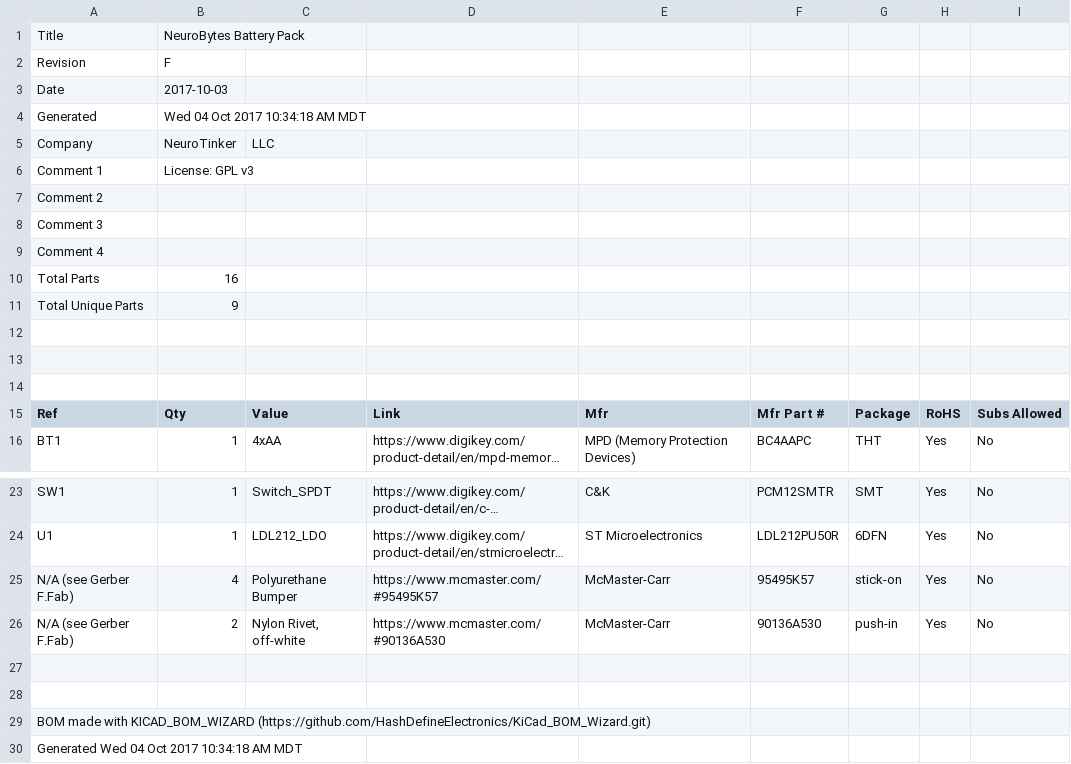
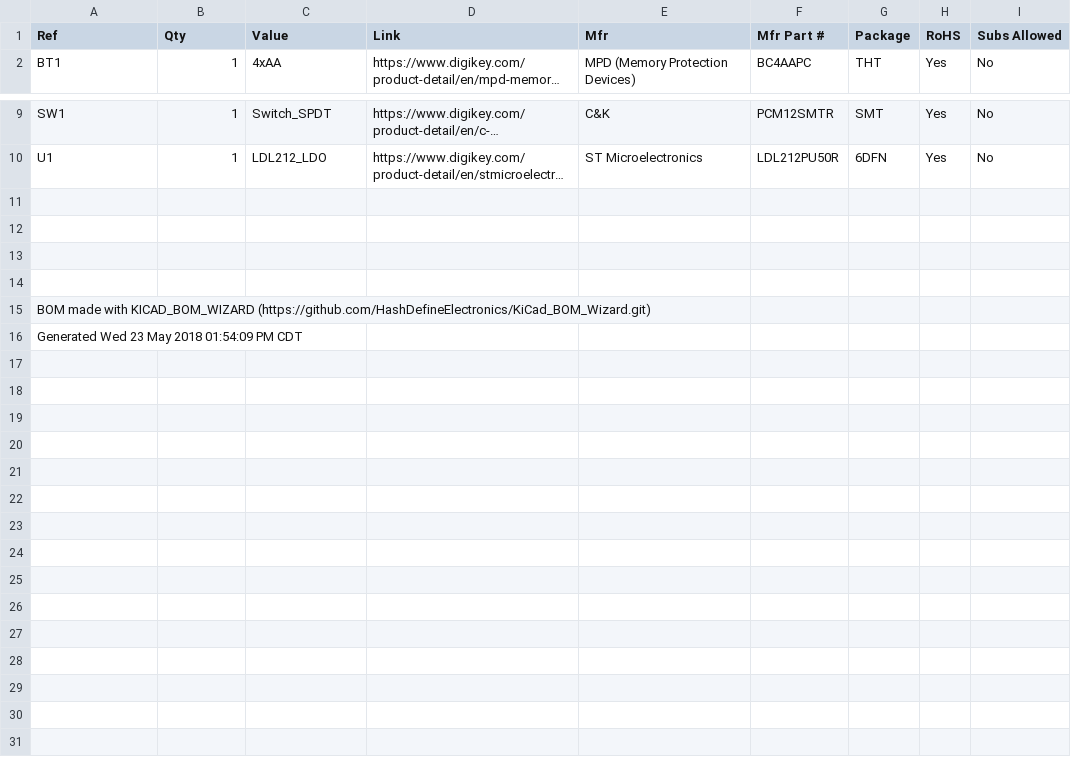
Before and after one commit to NeuroTinker/NeuroBytes_Battery_Pack, a CSV file: HARDWARE/NeuroBytes_Battery_Pack.csv, drawn as a sheet; only a part is shown, gaps mark what is left out; long unchanged cells end in …; removed rows and columns are numbered as before the commit, all else as after; the diff names each change by its address in the sheet, - before the commit and + after, or states it on an @@ line.

Commit message:
generated BOM and fab files

```diff
--- a/HARDWARE/NeuroBytes_Battery_Pack.csv
+++ b/HARDWARE/NeuroBytes_Battery_Pack.csv
-row 1: Title | NeuroBytes Battery Pack
-row 2: Revision | F
-row 3: Date | 2017-10-03
-row 4: Generated | Wed 04 Oct 2017 10:34:18 AM MDT
-row 5: Company | NeuroTinker | LLC
-row 6: Comment 1 | License: GPL v3
-row 7: Comment 2
-row 8: Comment 3
-row 9: Comment 4
-row 10: Total Parts | 16
-row 11: Total Unique Parts | 9
-row 12: (empty)
-row 13: (empty)
-row 14: (empty)
-row 11: N/A (see Gerber F.Fab) | 4 | Polyurethane Bumper | https://www.mcmaster.com/#95495K57 | McMaster-Carr | 95495K57 | stick-on | Yes | No
+row 11: (empty)
-row 12: N/A (see Gerber F.Fab) | 2 | Nylon Rivet, off-white | https://www.mcmaster.com/#90136A530 | McMaster-Carr | 90136A530 | push-in | Yes | No
+row 12: (empty)
-A16 (Ref): Generated Wed 04 Oct 2017 10:34:18 AM MDT
+A16 (Ref): Generated Wed 23 May 2018 01:54:09 PM CDT
```
Also changed, not shown: 15 other files.
